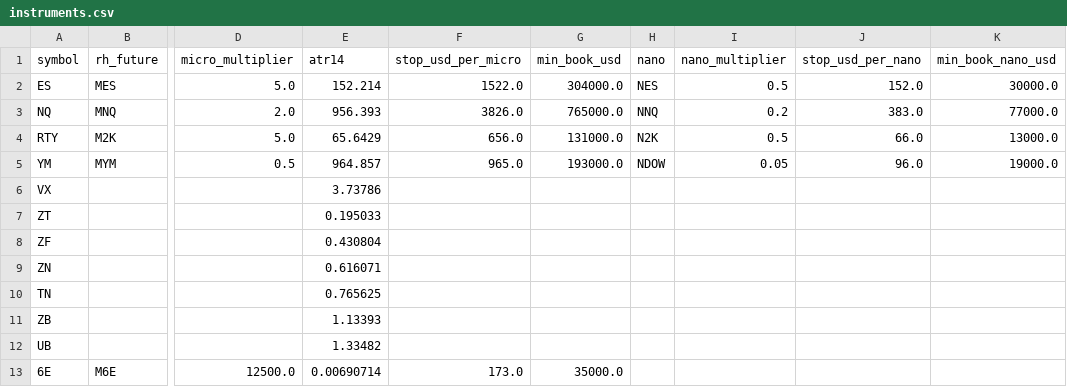
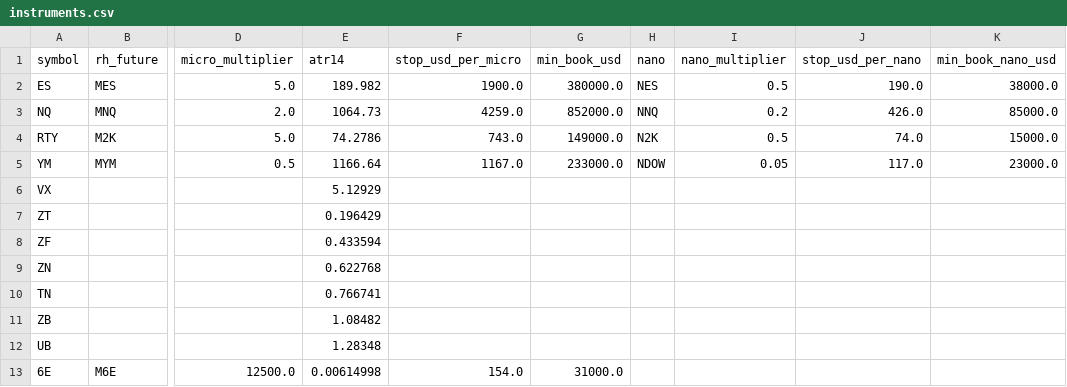
Before and after one commit to michaelkofman1-ui/Options-snapshots, a CSV file: data/derived/instruments.csv, drawn as a sheet; only a part is shown, gaps mark what is left out; the diff covers the shown part only; the diff names each change by its address in the sheet, - before the commit and + after, or states it on an @@ line.

```diff
--- a/data/derived/instruments.csv
+++ b/data/derived/instruments.csv
-E2 (atr14): 152.214
+E2 (atr14): 189.982
-F2 (stop_usd_per_micro): 1522.0
+F2 (stop_usd_per_micro): 1900.0
-G2 (min_book_usd): 304000.0
+G2 (min_book_usd): 380000.0
-J2 (stop_usd_per_nano): 152.0
+J2 (stop_usd_per_nano): 190.0
-K2 (min_book_nano_usd): 30000.0
+K2 (min_book_nano_usd): 38000.0
-E3 (atr14): 956.393
+E3 (atr14): 1064.73
-F3 (stop_usd_per_micro): 3826.0
+F3 (stop_usd_per_micro): 4259.0
-G3 (min_book_usd): 765000.0
+G3 (min_book_usd): 852000.0
-J3 (stop_usd_per_nano): 383.0
+J3 (stop_usd_per_nano): 426.0
-K3 (min_book_nano_usd): 77000.0
+K3 (min_book_nano_usd): 85000.0
-E4 (atr14): 65.6429
+E4 (atr14): 74.2786
-F4 (stop_usd_per_micro): 656.0
+F4 (stop_usd_per_micro): 743.0
-G4 (min_book_usd): 131000.0
+G4 (min_book_usd): 149000.0
-J4 (stop_usd_per_nano): 66.0
+J4 (stop_usd_per_nano): 74.0
-K4 (min_book_nano_usd): 13000.0
+K4 (min_book_nano_usd): 15000.0
-E5 (atr14): 964.857
+E5 (atr14): 1166.64
-F5 (stop_usd_per_micro): 965.0
+F5 (stop_usd_per_micro): 1167.0
-G5 (min_book_usd): 193000.0
+G5 (min_book_usd): 233000.0
-J5 (stop_usd_per_nano): 96.0
+J5 (stop_usd_per_nano): 117.0
-K5 (min_book_nano_usd): 19000.0
+K5 (min_book_nano_usd): 23000.0
-E6 (atr14): 3.73786
+E6 (atr14): 5.12929
-E7 (atr14): 0.195033
+E7 (atr14): 0.196429
-E8 (atr14): 0.430804
+E8 (atr14): 0.433594
-E9 (atr14): 0.616071
+E9 (atr14): 0.622768
-E10 (atr14): 0.765625
+E10 (atr14): 0.766741
-E11 (atr14): 1.13393
+E11 (atr14): 1.08482
-E12 (atr14): 1.33482
+E12 (atr14): 1.28348
-E13 (atr14): 0.00690714
+E13 (atr14): 0.00614998
-F13 (stop_usd_per_micro): 173.0
+F13 (stop_usd_per_micro): 154.0
-G13 (min_book_usd): 35000.0
+G13 (min_book_usd): 31000.0
```
Also changed, not shown: 51 edited cells elsewhere in this file, data/derived/crowding/latest.csv, 2 other files.
